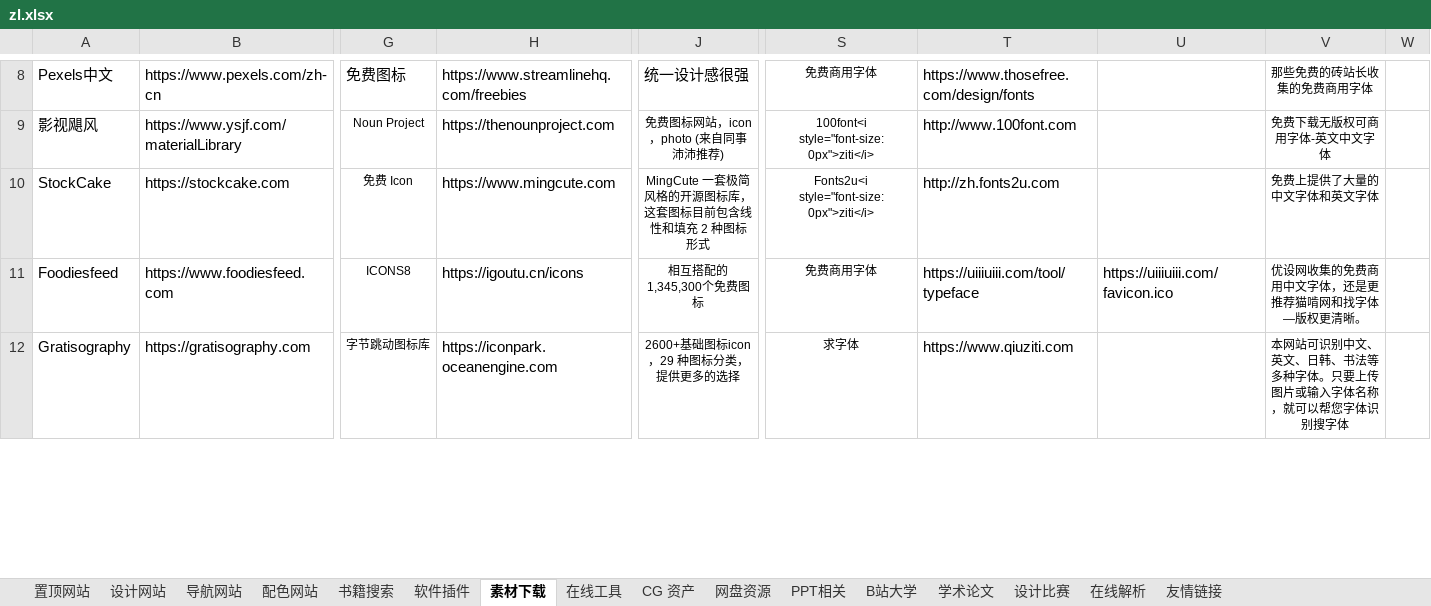
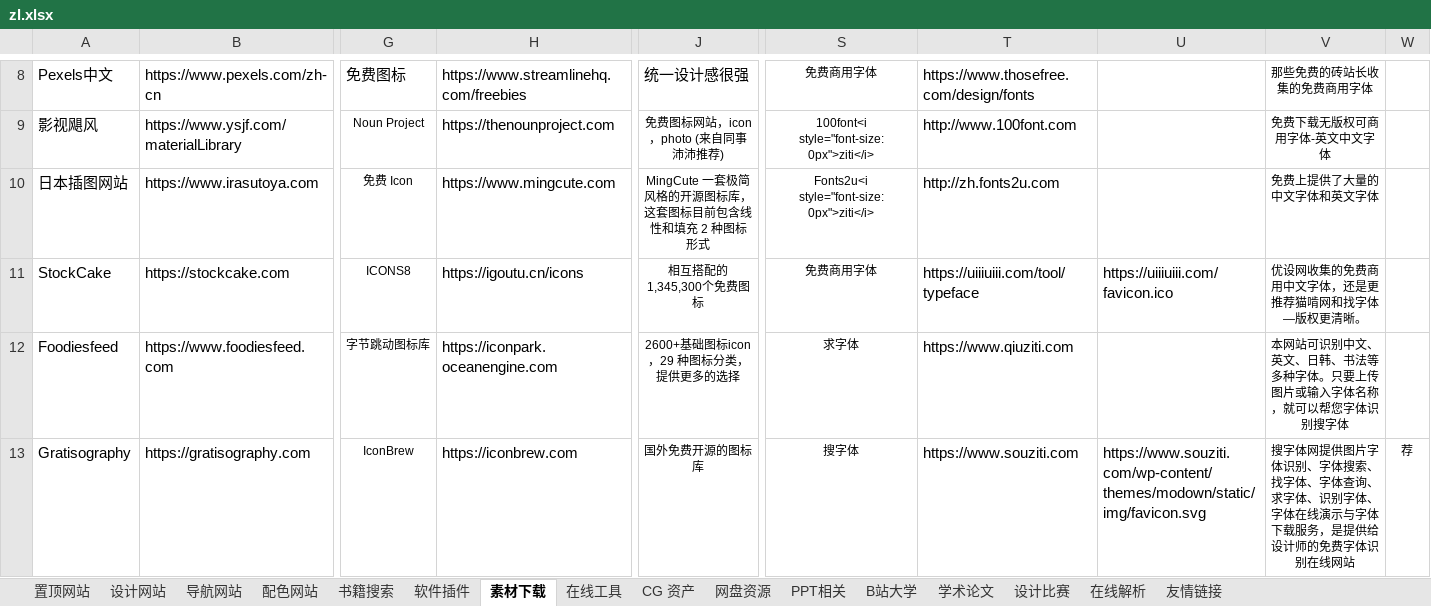
Before and after one commit to xiaolongmr/xiaolongmr.github.io, an Excel workbook: zl.xlsx, sheet 素材下载, drawn as a sheet; only a part is shown, gaps mark what is left out; values as stored, in another font and other column widths than the file's, no borders; addresses are those after the commit; rows hold the shown columns only; the diff covers the shown part only; the diff names each change by its address in the sheet, - before the commit and + after, or states it on an @@ line.

```diff
--- a/zl.xlsx (sheet 素材下载)
+++ b/zl.xlsx (sheet 素材下载)
+row 10: 日本插图网站 | https://www.irasutoya.com | 免费 Icon | https://www.mingcute.com | MingCute 一套极简风格的开源图标库，这套图标目前包含线性和填充 2 种图标形式 | Fonts2u<i style="font-size:0px">ziti</i> | http://zh.fonts2u.com |  | 免费上提供了大量的中文字体和英文字体
-G11: 免费 Icon
+G11: ICONS8
-H11: https://www.mingcute.com
+H11: https://igoutu.cn/icons
-J11: MingCute 一套极简风格的开源图标库，这套图标目前包含线性和填充 2 种图标形式
+J11: 相互搭配的1,345,300个免费图标
-S11: Fonts2u<i style="font-size:0px">ziti</i>
+S11: 免费商用字体
-T11: http://zh.fonts2u.com
+T11: https://uiiiuiii.com/tool/typeface
-U11: (empty)
+U11: https://uiiiuiii.com/favicon.ico
-V11: 免费上提供了大量的中文字体和英文字体
+V11: 优设网收集的免费商用中文字体，还是更推荐猫啃网和找字体—版权更清晰。
-G12: ICONS8
+G12: 字节跳动图标库
-H12: https://igoutu.cn/icons
+H12: https://iconpark.oceanengine.com
-J12: 相互搭配的1,345,300个免费图标
+J12: 2600+基础图标icon，29 种图标分类，提供更多的选择
-S12: 免费商用字体
+S12: 求字体
-T12: https://uiiiuiii.com/tool/typeface
+T12: https://www.qiuziti.com
-U12: https://uiiiuiii.com/favicon.ico
+U12: (empty)
-V12: 优设网收集的免费商用中文字体，还是更推荐猫啃网和找字体—版权更清晰。
+V12: 本网站可识别中文、英文、日韩、书法等多种字体。只要上传图片或输入字体名称，就可以帮您字体识别搜字体
-G13: 字节跳动图标库
+G13: IconBrew
-H13: https://iconpark.oceanengine.com
+H13: https://iconbrew.com
-J13: 2600+基础图标icon，29 种图标分类，提供更多的选择
+J13: 国外免费开源的图标库
-S13: 求字体
+S13: 搜字体
-T13: https://www.qiuziti.com
+T13: https://www.souziti.com
-U13: (empty)
+U13: https://www.souziti.com/wp-content/themes/modown/static/img/favicon.svg
-V13: 本网站可识别中文、英文、日韩、书法等多种字体。只要上传图片或输入字体名称，就可以帮您字体识别搜字体
+V13: 搜字体网提供图片字体识别、字体搜索、找字体、字体查询、求字体、识别字体、字体在线演示与字体下载服务，是提供给设计师的免费字体识别在线网站
-W13: (empty)
+W13: 荐
```
Also changed, not shown: 48 edited cells and cell formats elsewhere in this sheet, sheet 置顶网站.
